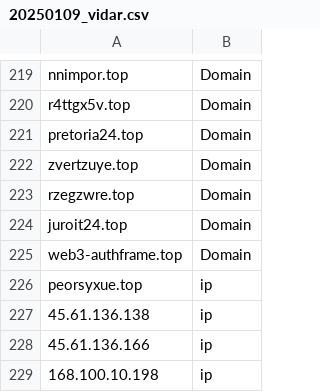
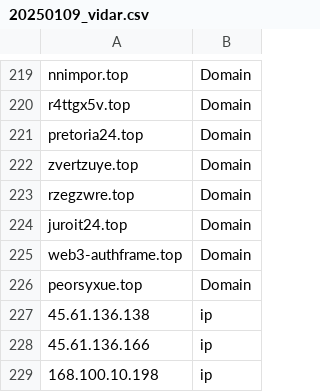
Before and after one commit to SunnyHazuki/iocs, a CSV file: 20250109_vidar.csv, drawn as a sheet; only a part is shown, gaps mark what is left out.

Commit message:
Update 20250109_vidar.csv

```diff
--- a/20250109_vidar.csv
+++ b/20250109_vidar.csv
@@ -225,3 +225,3 @@ juroit24.top,Domain
 web3-authframe.top,Domain
-peorsyxue.top,ip
+peorsyxue.top,Domain
 45.61.136.138,ip
```
